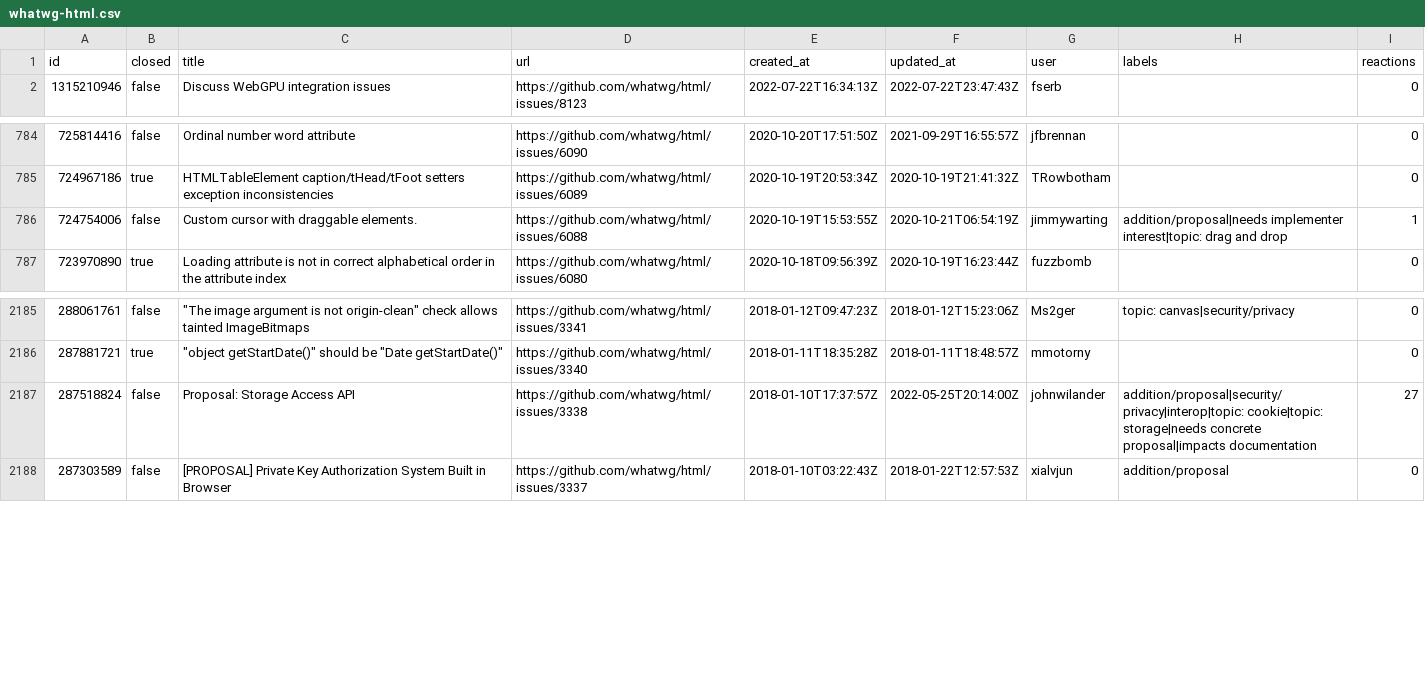
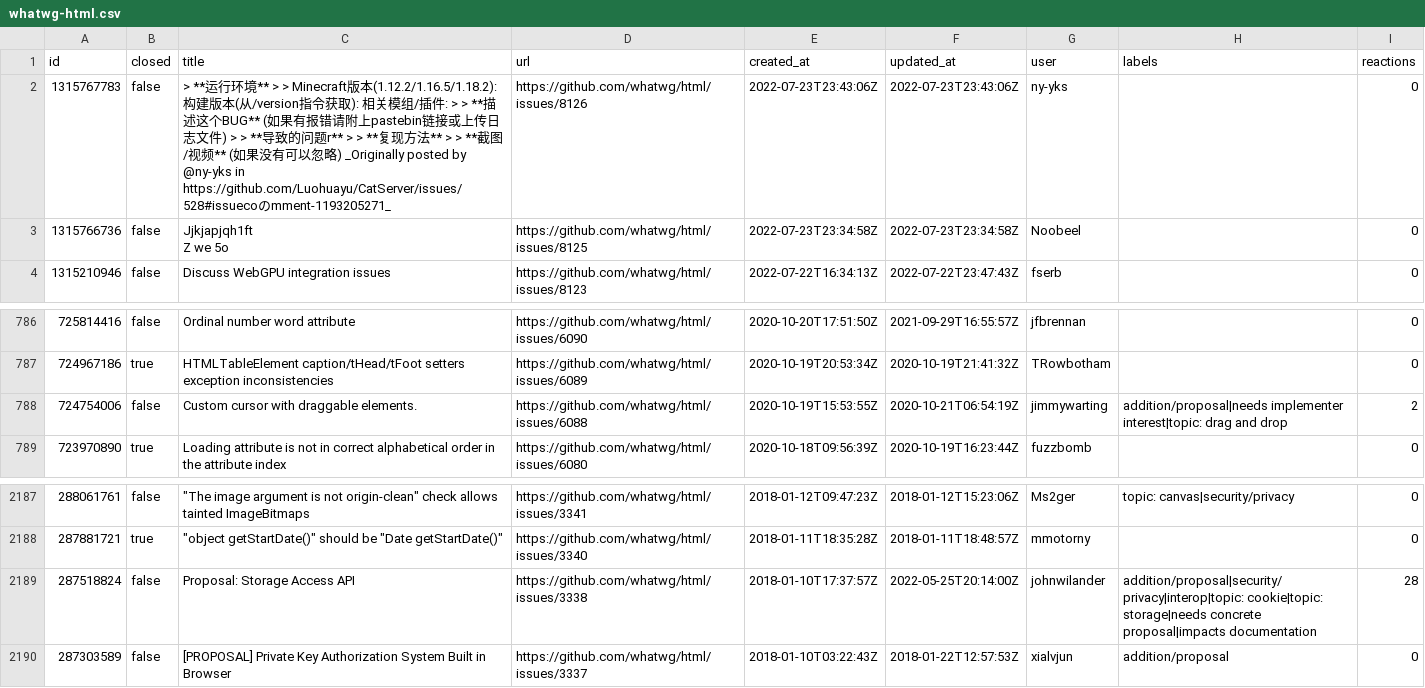
Before and after one commit to bgrins/compat-utils, a CSV file: output/whatwg-html.csv, drawn as a sheet; only a part is shown, gaps mark what is left out.

```diff
--- a/output/whatwg-html.csv
+++ b/output/whatwg-html.csv
@@ -1,2 +1,5 @@
 id,closed,title,url,created_at,updated_at,user,labels,reactions
+1315767783,false,> **运行环境** >  > Minecraft版本(1.12.2/1.16.5/1.18.2): 构建版本(从/version指令获取): 相关模组/插件: >  > **描述这个BUG** (如果有报错请附上pastebin链接或上传日志文件) >  > **导致的问题r** >  > **复现方法** >  > **截图/视频** (如果没有可以忽略)  _Originally posted by @ny-yks in https://github.com/Luohuayu/CatServer/issues/528#issuecoのmment-1193205271_,https://github.com/whatwg/html/issues/8126,2022-07-23T23:43:06Z,2022-07-23T23:43:06Z,ny-yks,,0
+1315766736,false,"Jjkjapjqh1ft
+Z we 5o",https://github.com/whatwg/html/issues/8125,2022-07-23T23:34:58Z,2022-07-23T23:34:58Z,Noobeel,,0
 1315210946,false,Discuss WebGPU integration issues,https://github.com/whatwg/html/issues/8123,2022-07-22T16:34:13Z,2022-07-22T23:47:43Z,fserb,,0
@@ -785,3 +788,3 @@ id,closed,title,url,created_at,updated_at,user,labels,reactions
 724967186,true,HTMLTableElement caption/tHead/tFoot setters exception inconsistencies,https://github.com/whatwg/html/issues/6089,2020-10-19T20:53:34Z,2020-10-19T21:41:32Z,TRowbotham,,0
-724754006,false,Custom cursor with draggable elements.,https://github.com/whatwg/html/issues/6088,2020-10-19T15:53:55Z,2020-10-21T06:54:19Z,jimmywarting,addition/proposal|needs implementer interest|topic: drag and drop,1
+724754006,false,Custom cursor with draggable elements.,https://github.com/whatwg/html/issues/6088,2020-10-19T15:53:55Z,2020-10-21T06:54:19Z,jimmywarting,addition/proposal|needs implementer interest|topic: drag and drop,2
 723970890,true,Loading attribute is not in correct alphabetical order in the attribute index,https://github.com/whatwg/html/issues/6080,2020-10-18T09:56:39Z,2020-10-19T16:23:44Z,fuzzbomb,,0
@@ -2186,3 +2189,3 @@ id,closed,title,url,created_at,updated_at,user,labels,reactions
 287881721,true,"""object getStartDate()"" should be ""Date getStartDate()""",https://github.com/whatwg/html/issues/3340,2018-01-11T18:35:28Z,2018-01-11T18:48:57Z,mmotorny,,0
-287518824,false,Proposal: Storage Access API,https://github.com/whatwg/html/issues/3338,2018-01-10T17:37:57Z,2022-05-25T20:14:00Z,johnwilander,addition/proposal|security/privacy|interop|topic: cookie|topic: storage|needs concrete proposal|impacts documentation,27
+287518824,false,Proposal: Storage Access API,https://github.com/whatwg/html/issues/3338,2018-01-10T17:37:57Z,2022-05-25T20:14:00Z,johnwilander,addition/proposal|security/privacy|interop|topic: cookie|topic: storage|needs concrete proposal|impacts documentation,28
 287303589,false,[PROPOSAL] Private Key Authorization System Built in Browser,https://github.com/whatwg/html/issues/3337,2018-01-10T03:22:43Z,2018-01-22T12:57:53Z,xialvjun,addition/proposal,0
```
Also changed, not shown: output/WICG-webcomponents.csv, output/all-comments.csv, 2 other files.
